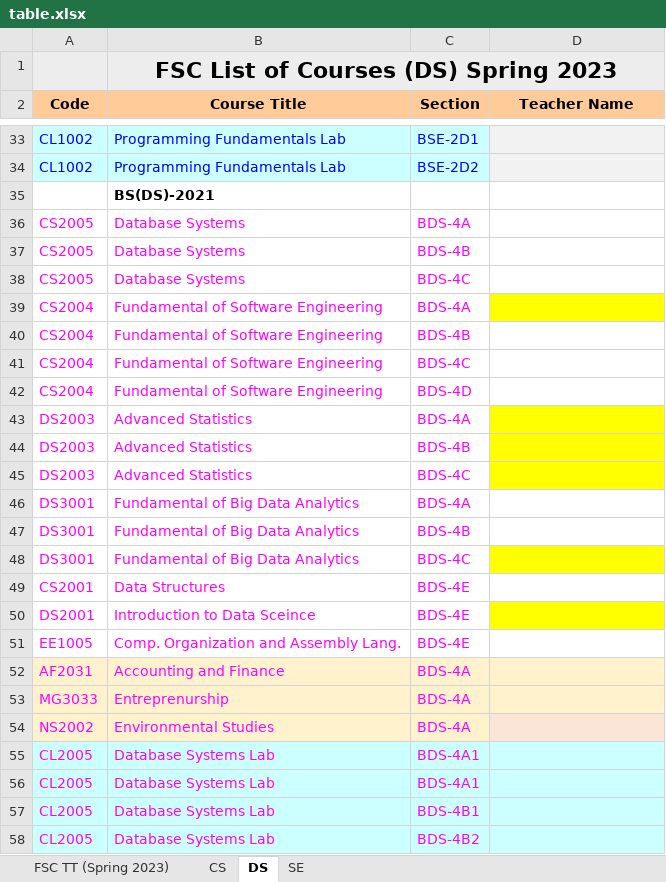
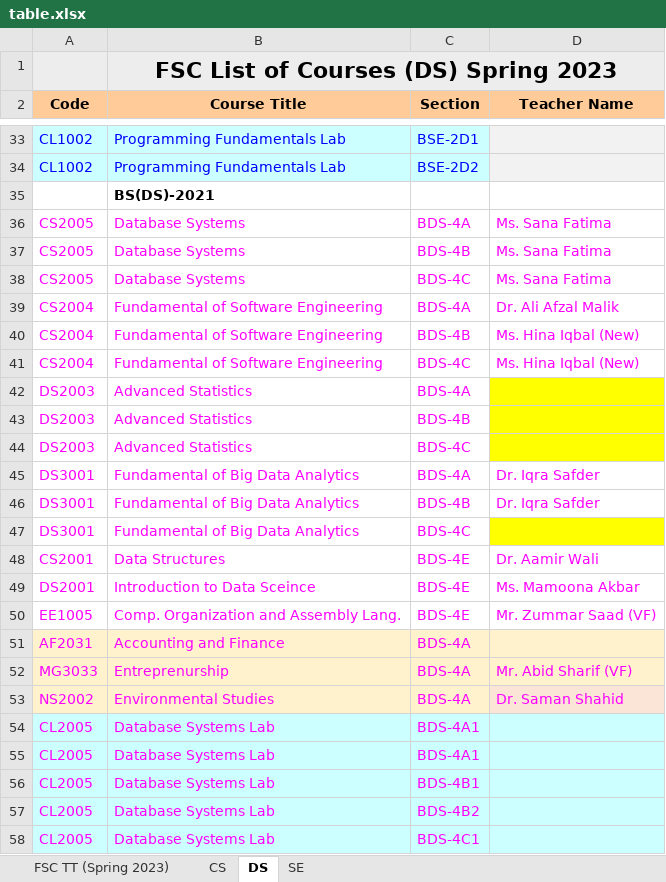
Before and after one commit to Hamza5743/TimeTableGenerator, an Excel workbook: Scripts/table.xlsx, sheet DS, drawn as a sheet; only a part is shown, gaps mark what is left out; the shorter side is filled out with more unchanged rows; values as stored, in another font and other column widths than the file's, no borders; charts and pictures not drawn; removed rows and columns are numbered as before the commit, all else as after; the diff covers the shown part only; the diff names each change by its address in the sheet, - before the commit and + after, or states it on an @@ line.

```diff
--- a/Scripts/table.xlsx (sheet DS)
+++ b/Scripts/table.xlsx (sheet DS)
-D36:D38 (Teacher Name): (empty)
+D36:D38 (Teacher Name): Ms. Sana Fatima
-D39 (Teacher Name): (empty)
+D39 (Teacher Name): Dr. Ali Afzal Malik
-D39 fill: #FFFF00
+D39 fill: none
-D40:D41 (Teacher Name): (empty)
+D40:D41 (Teacher Name): Ms. Hina Iqbal (New)
-row 42: CS2004 | Fundamental of Software Engineering | BDS-4D
-D45:D46 (Teacher Name): (empty)
+D45:D46 (Teacher Name): Dr. Iqra Safder
-D48 (Teacher Name): (empty)
+D48 (Teacher Name): Dr. Aamir Wali
-D49 (Teacher Name): (empty)
+D49 (Teacher Name): Ms. Mamoona Akbar
-D49 fill: #FFFF00
+D49 fill: none
-D50 (Teacher Name): (empty)
+D50 (Teacher Name): Mr. Zummar Saad (VF)
-D52 (Teacher Name): (empty)
+D52 (Teacher Name): Mr. Abid Sharif (VF)
-D53 (Teacher Name): (empty)
+D53 (Teacher Name): Dr. Saman Shahid
```
Also changed, not shown: 31 edited cells elsewhere in this sheet, sheet CS, sheet FSC TT (Spring 2023), sheet SE, hidden cells, charts or pictures, 2 other files.
